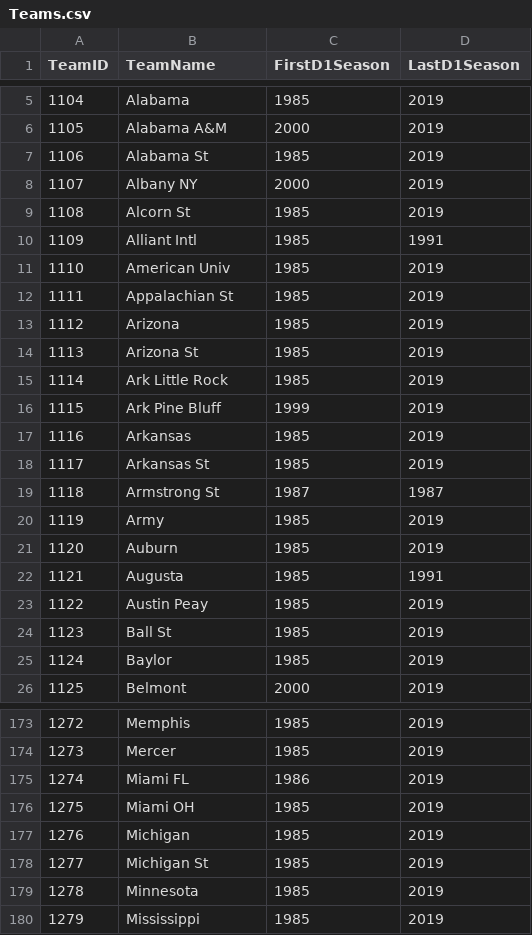
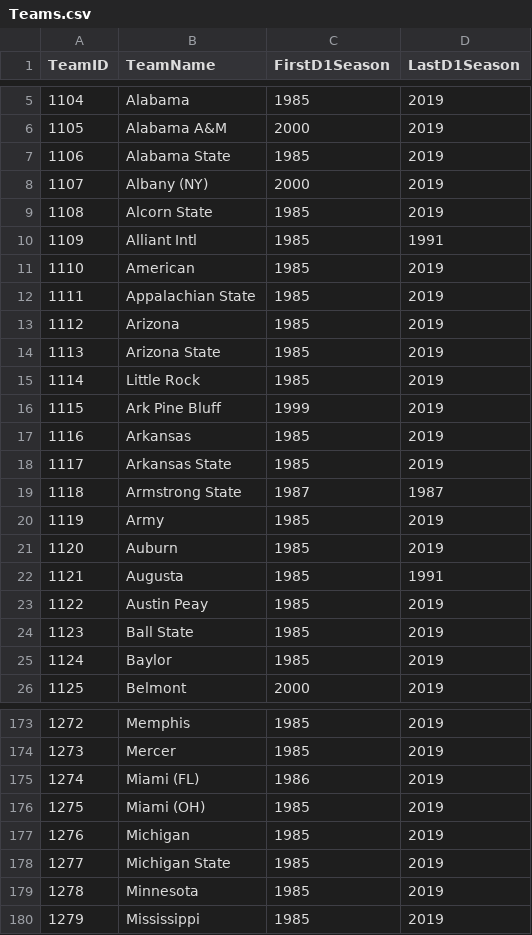
Before and after one commit to rmmodi2/NCAAM_Project, a CSV file: Data/KaggleData/Teams.csv (was Data/KaggleData/DataFiles/Teams.csv), drawn as a sheet; only a part is shown, gaps mark what is left out; the diff covers the shown part only.

Commit message:
leaving off point: normalization of data before inputting to logistic regression -> discovered we were only generating stats of tournament teams. in the middle of changing functionality to generate stats for all teams in NCAA -> error because KaggleData Teams.csv has incorrect team names. Will begin by fixing that.

```diff
--- a/Data/KaggleData/DataFiles/Teams.csv
+++ b/Data/KaggleData/Teams.csv
@@ -6,15 +6,15 @@ TeamID,TeamName,FirstD1Season,LastD1Season
 1105,Alabama A&M,2000,2019
-1106,Alabama St,1985,2019
-1107,Albany NY,2000,2019
-1108,Alcorn St,1985,2019
+1106,Alabama State,1985,2019
+1107,Albany (NY),2000,2019
+1108,Alcorn State,1985,2019
 1109,Alliant Intl,1985,1991
-1110,American Univ,1985,2019
-1111,Appalachian St,1985,2019
+1110,American,1985,2019
+1111,Appalachian State,1985,2019
 1112,Arizona,1985,2019
-1113,Arizona St,1985,2019
-1114,Ark Little Rock,1985,2019
+1113,Arizona State,1985,2019
+1114,Little Rock,1985,2019
 1115,Ark Pine Bluff,1999,2019
 1116,Arkansas,1985,2019
-1117,Arkansas St,1985,2019
-1118,Armstrong St,1987,1987
+1117,Arkansas State,1985,2019
+1118,Armstrong State,1987,1987
 1119,Army,1985,2019
@@ -23,3 +23,3 @@ TeamID,TeamName,FirstD1Season,LastD1Season
 1122,Austin Peay,1985,2019
-1123,Ball St,1985,2019
+1123,Ball State,1985,2019
 1124,Baylor,1985,2019
@@ -174,6 +174,6 @@ TeamID,TeamName,FirstD1Season,LastD1Season
 1273,Mercer,1985,2019
-1274,Miami FL,1986,2019
-1275,Miami OH,1985,2019
+1274,Miami (FL),1986,2019
+1275,Miami (OH),1985,2019
 1276,Michigan,1985,2019
-1277,Michigan St,1985,2019
+1277,Michigan State,1985,2019
 1278,Minnesota,1985,2019
```
Also changed, not shown: 91 edited cells elsewhere in this file, Data/TournamentGames/NCAAM_TournamentGames_1112.csv, 12 other files.
